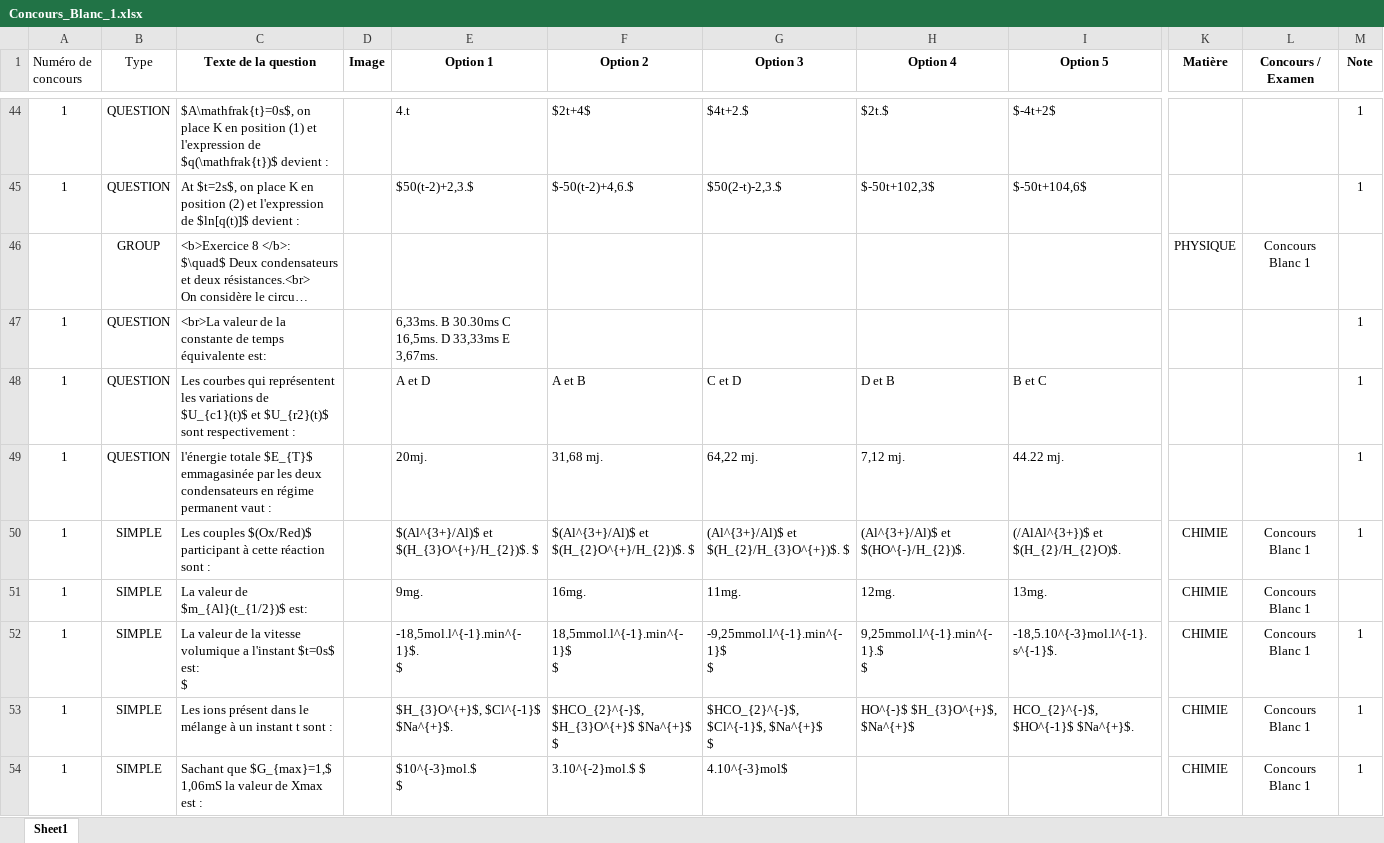
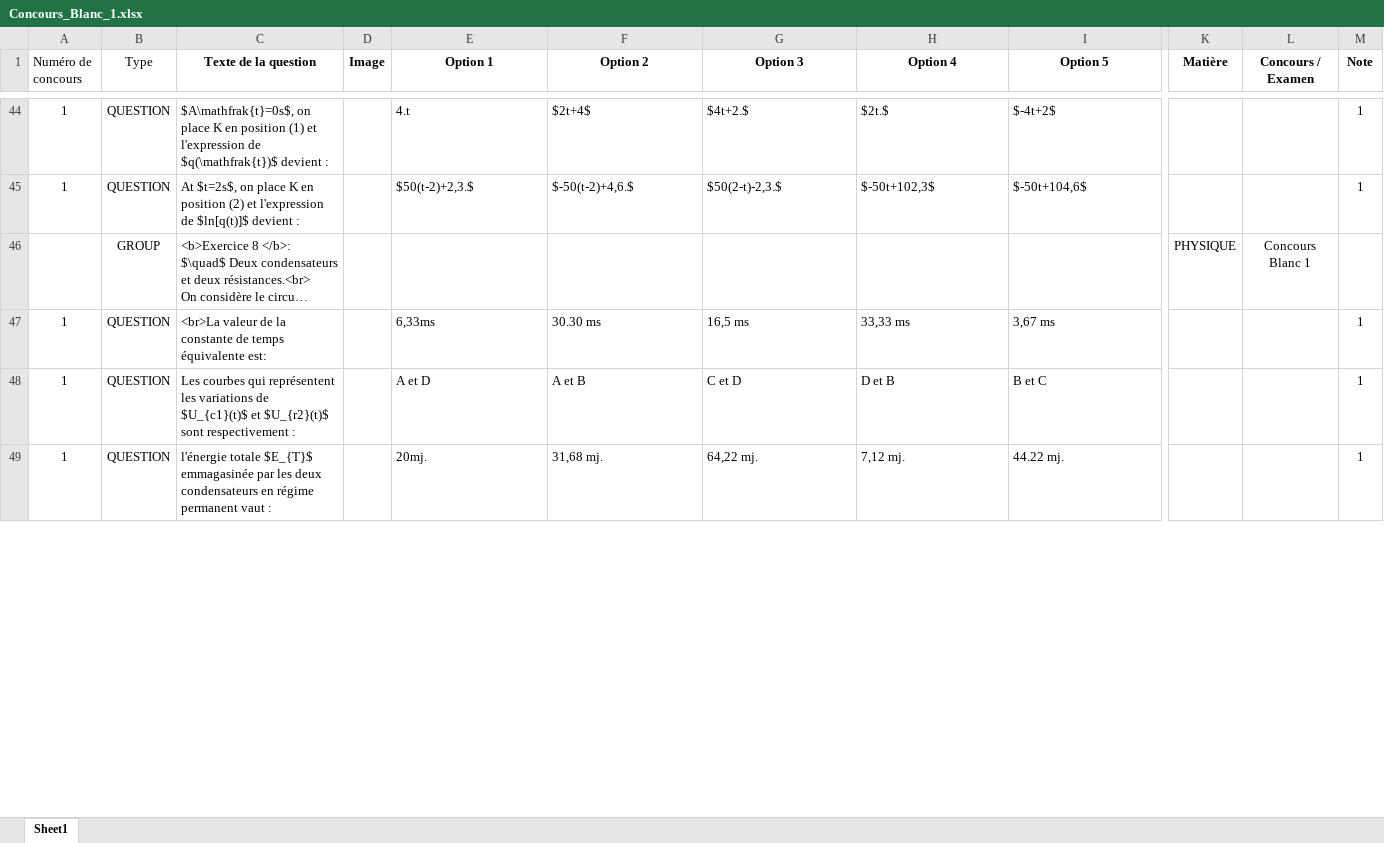
Before and after one commit to moulaycherif/MED-CONTEST, an Excel workbook: Concours_Blanc_1.xlsx, sheet Sheet1, drawn as a sheet; only a part is shown, gaps mark what is left out; long unchanged cells end in …; values as stored, in another font and other column widths than the file's, no borders; removed rows and columns are numbered as before the commit, all else as after; rows hold the shown columns only; ↵ is a line break in a cell; the diff covers the shown part only; the diff names each change by its address in the sheet, - before the commit and + after, or states it on an @@ line.

```diff
--- a/Concours_Blanc_1.xlsx (sheet Sheet1)
+++ b/Concours_Blanc_1.xlsx (sheet Sheet1)
-E47 (Option 1): 6,33ms. B 30.30ms C 16,5ms. D 33,33ms E 3,67ms.
+E47 (Option 1): 6,33ms
-F47 (Option 2): (empty)
+F47 (Option 2): 30.30 ms
-G47 (Option 3): (empty)
+G47 (Option 3): 16,5 ms
-H47 (Option 4): (empty)
+H47 (Option 4): 33,33 ms
-I47 (Option 5): (empty)
+I47 (Option 5): 3,67 ms
-row 50: 1 | SIMPLE | Les couples $(Ox/Red)$ participant à cette réaction sont : |  | $(Al^{3+}/Al)$ et $(H_{3}O^{+}/H_{2})$. $ | $(Al^{3+}/Al)$ et $(H_{2}O^{+}/H_{2})$. $ | (Al^{3+}/Al)$ et $(H_{2}/H_{3}O^{+})$. $ | (Al^{3+}/Al)$ et $(HO^{-}/H_{2})$. | (/AlAl^{3+})$ et $(H_{2}/H_{2}O)$. | CHIMIE | Concours Blanc 1 | 1
-row 51: 1 | SIMPLE | La valeur de $m_{Al}(t_{1/2})$ est: |  | 9mg. | 16mg. | 11mg. | 12mg. | 13mg. | CHIMIE | Concours Blanc 1
-row 52: 1 | SIMPLE | La valeur de la vitesse volumique a l'instant $t=0s$ est: ↵ $ |  | -18,5mol.l^{-1}.min^{-1}$. ↵ $ | 18,5mmol.l^{-1}.min^{-1}$ ↵ $ | -9,25mmol.l^{-1}.min^{-1}$ ↵ $ | 9,25mmol.l^{-1}.min^{-1}.$ ↵ $ | -18,5.10^{-3}mol.l^{-1}.s^{-1}$. | CHIMIE | Concours Blanc 1 | 1
-row 53: 1 | SIMPLE | Les ions présent dans le mélange à un instant t sont : |  | $H_{3}O^{+}$, $Cl^{-1}$ $Na^{+}$. | $HCO_{2}^{-}$, $H_{3}O^{+}$ $Na^{+}$ ↵ $ | $HCO_{2}^{-}$, $Cl^{-1}$, $Na^{+}$ ↵ $ | HO^{-}$ $H_{3}O^{+}$, $Na^{+}$ | HCO_{2}^{-}$, $HO^{-1}$ $Na^{+}$. | CHIMIE | Concours Blanc 1 | 1
-row 54: 1 | SIMPLE | Sachant que $G_{max}=1,$ 1,06mS la valeur de Xmax est : |  | $10^{-3}mol.$ ↵ $ | 3.10^{-2}mol.$ $ | 4.10^{-3}mol$ |  |  | CHIMIE | Concours Blanc 1 | 1
```
Also changed, not shown: 34 added rows, 22 removed rows and 90 edited cells elsewhere in this sheet.
